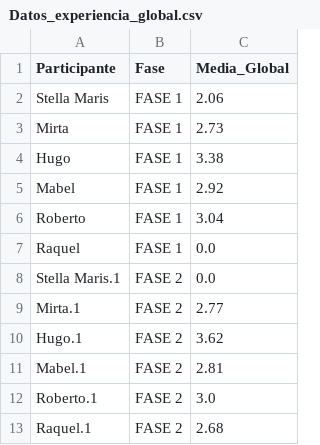
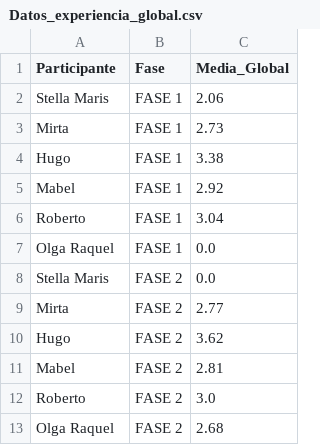
Before and after one commit to DelfinaGoicoechea/PPS-PI, a CSV file: Metricas/Datos/Resultados/Datos_experiencia_global.csv, drawn as a sheet.

```diff
--- a/Metricas/Datos/Resultados/Datos_experiencia_global.csv
+++ b/Metricas/Datos/Resultados/Datos_experiencia_global.csv
@@ -6,8 +6,8 @@ Mabel,FASE 1,2.92
 Roberto,FASE 1,3.04
-Raquel,FASE 1,0.0
-Stella Maris.1,FASE 2,0.0
-Mirta.1,FASE 2,2.77
-Hugo.1,FASE 2,3.62
-Mabel.1,FASE 2,2.81
-Roberto.1,FASE 2,3.0
-Raquel.1,FASE 2,2.68
+Olga Raquel,FASE 1,0.0
+Stella Maris,FASE 2,0.0
+Mirta,FASE 2,2.77
+Hugo,FASE 2,3.62
+Mabel,FASE 2,2.81
+Roberto,FASE 2,3.0
+Olga Raquel,FASE 2,2.68
```
Also changed, not shown: Metricas/Datos/Datos_experiencia.csv, Metricas/Datos/Resultados/Datos_experiencia_subescalas.csv, 2 other files.
